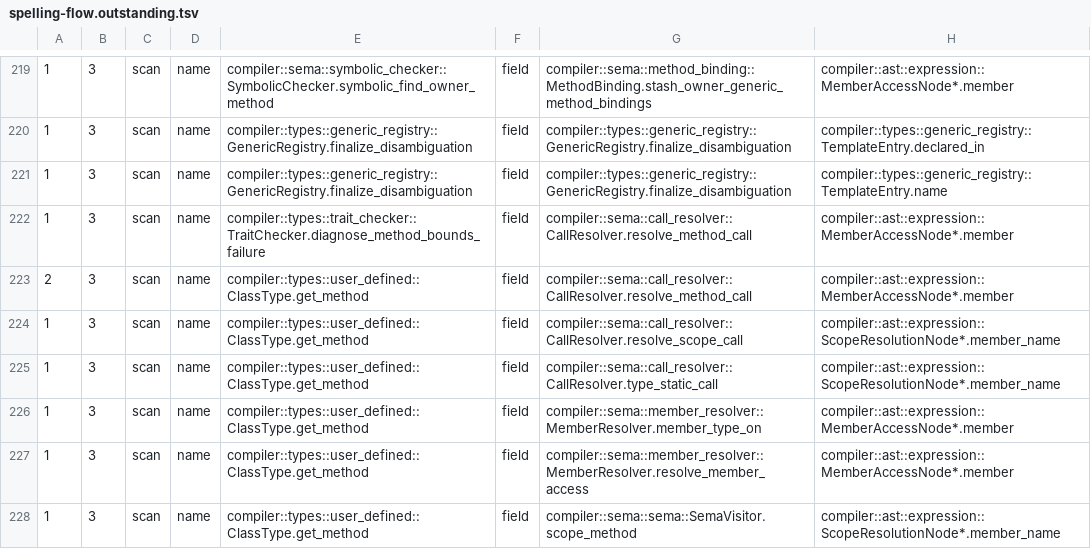
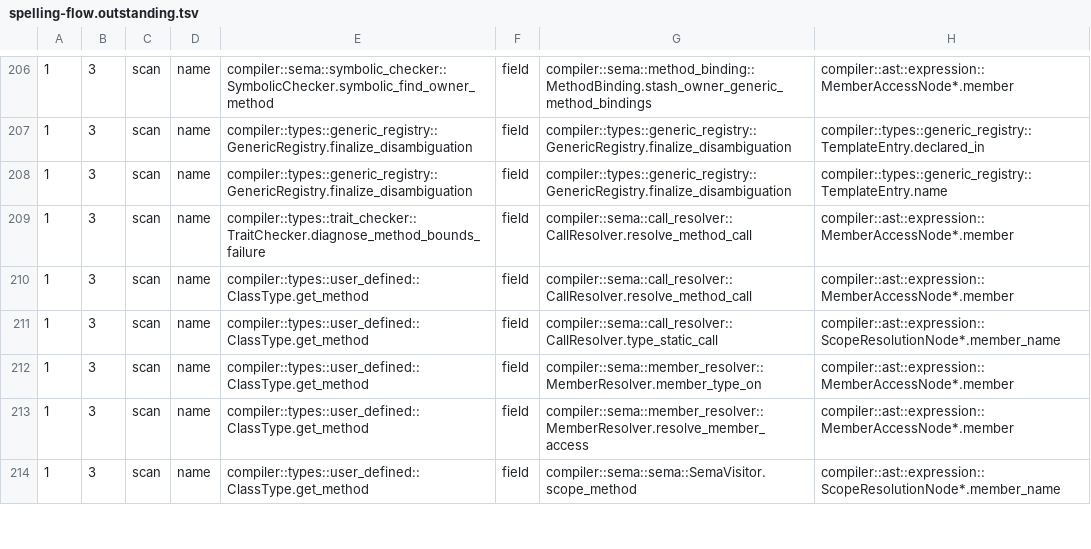
Before and after one commit to jakelequire/CryoLang, a TSV file: scripts/spelling-flow.outstanding.tsv, drawn as a sheet; only a part is shown, gaps mark what is left out; the diff covers the shown part only.

Commit message:
The field door does its own search; the primitive table, a constant's variant and the import-shadow suggestion ask through doors
MemberResolver::field_of searched through TypeChecker::check_field_access, which only it called, and that through StructType/ClassType::field_index, which only it called: the search now sits in the door, with the same extra dereference step and the array length, and the three helpers and FieldLookup are deleted. TypeResolver::resolve_primitive asks the primitive table's position instead of matching its own copy of the table. A constant folded from an enum variant finds the variant through a new member-variant door on the enum's declaration, EnumDeclNode::variant_position. find_shadowed_type_candidates is a suggestion door answering with the candidate paths as text, which the half that attaches them takes; making that half a door too was refused by the identity-text check, since its callers hand it a type's display text. Seven spelling-lint allows go.

Corpus of 488 entries against the previous compiler: every log identical, before and after the suggestion change; controls that break the class walk, the position table or the variant position each fail the unit tests. verify --require-identical: 0 objects moved. Clean build 328 warnings, the same set. The residue classifier drops the two deleted methods, and the spelling-flow list is regenerated.

```diff
--- a/scripts/spelling-flow.outstanding.tsv
+++ b/scripts/spelling-flow.outstanding.tsv
@@ -222,4 +209,3 @@
 1	3	scan	name	compiler::types::trait_checker::TraitChecker.diagnose_method_bounds_failure	field	compiler::sema::call_resolver::CallResolver.resolve_method_call	compiler::ast::expression::MemberAccessNode*.member
-2	3	scan	name	compiler::types::user_defined::ClassType.get_method	field	compiler::sema::call_resolver::CallResolver.resolve_method_call	compiler::ast::expression::MemberAccessNode*.member
-1	3	scan	name	compiler::types::user_defined::ClassType.get_method	field	compiler::sema::call_resolver::CallResolver.resolve_scope_call	compiler::ast::expression::ScopeResolutionNode*.member_name
+1	3	scan	name	compiler::types::user_defined::ClassType.get_method	field	compiler::sema::call_resolver::CallResolver.resolve_method_call	compiler::ast::expression::MemberAccessNode*.member
 1	3	scan	name	compiler::types::user_defined::ClassType.get_method	field	compiler::sema::call_resolver::CallResolver.type_static_call	compiler::ast::expression::ScopeResolutionNode*.member_name
```
Also changed, not shown: 16 removed rows and 1 edited cell elsewhere in this file, 15 other files.
